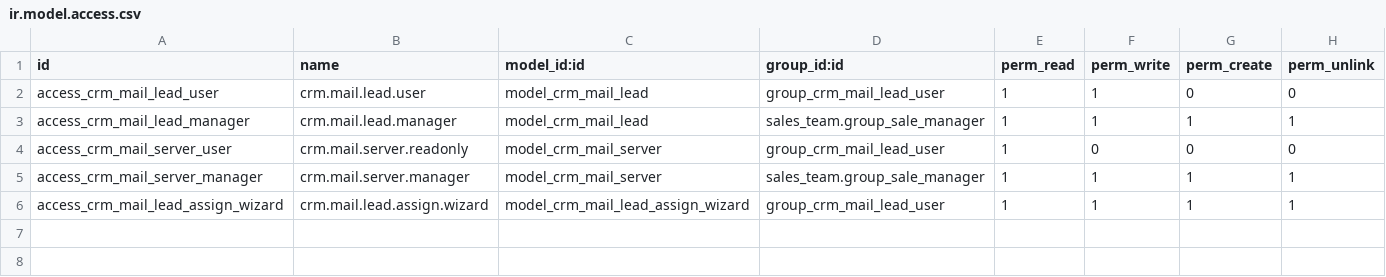
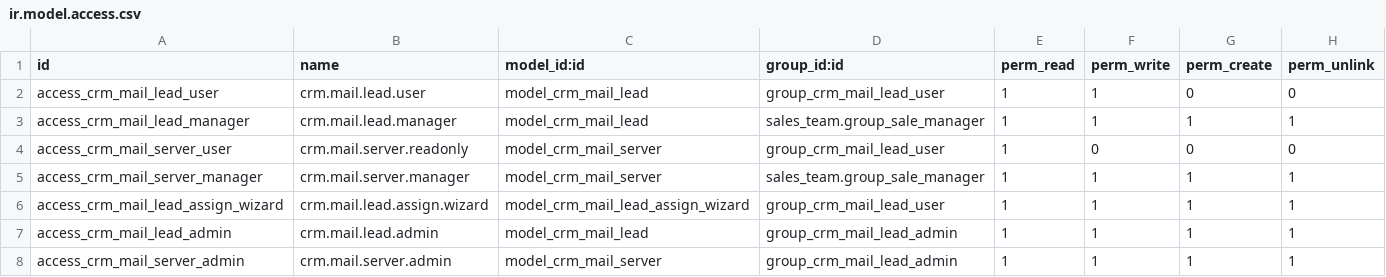
Before and after one commit to rohitkrishna-kgrn/odoo18, a CSV file: crm_mail_lead_rk/security/ir.model.access.csv, drawn as a sheet.

```diff
--- a/crm_mail_lead_rk/security/ir.model.access.csv
+++ b/crm_mail_lead_rk/security/ir.model.access.csv
@@ -6 +6,3 @@ access_crm_mail_server_manager,crm.mail.server.manager,model_crm_mail_server,sal
 access_crm_mail_lead_assign_wizard,crm.mail.lead.assign.wizard,model_crm_mail_lead_assign_wizard,group_crm_mail_lead_user,1,1,1,1
+access_crm_mail_lead_admin,crm.mail.lead.admin,model_crm_mail_lead,group_crm_mail_lead_admin,1,1,1,1
+access_crm_mail_server_admin,crm.mail.server.admin,model_crm_mail_server,group_crm_mail_lead_admin,1,1,1,1
```
Also changed, not shown: 12 other files.
